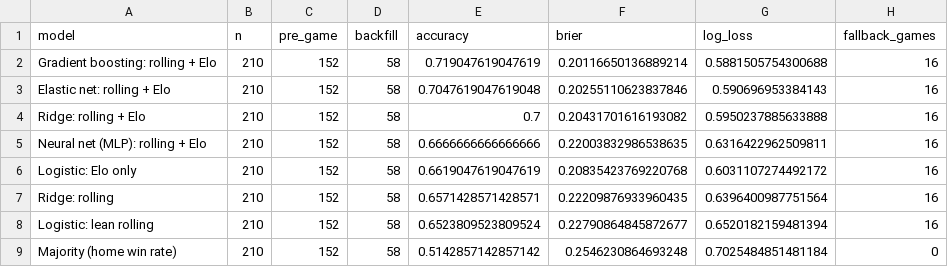
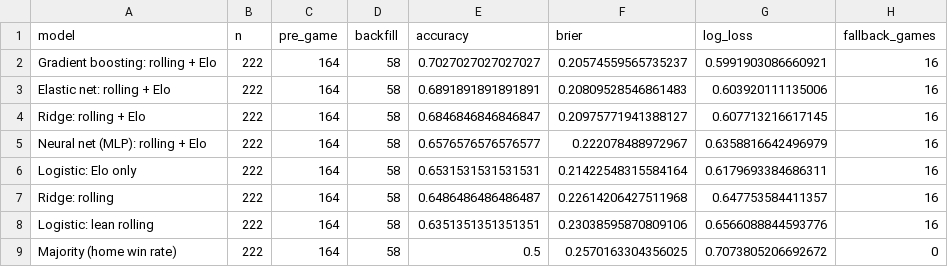
Before and after one commit to kalebcoleman/nba-modeling, a CSV file: live/summary_2027.csv, drawn as a sheet.

```diff
--- a/live/summary_2027.csv
+++ b/live/summary_2027.csv
@@ -1,9 +1,9 @@
 model,n,pre_game,backfill,accuracy,brier,log_loss,fallback_games
-Gradient boosting: rolling + Elo,210,152,58,0.719047619047619,0.20116650136889214,0.5881505754300688,16
-Elastic net: rolling + Elo,210,152,58,0.7047619047619048,0.20255110623837846,0.590696953384143,16
-Ridge: rolling + Elo,210,152,58,0.7,0.20431701616193082,0.5950237885633888,16
-Neural net (MLP): rolling + Elo,210,152,58,0.6666666666666666,0.22003832986538635,0.6316422962509811,16
-Logistic: Elo only,210,152,58,0.6619047619047619,0.20835423769220768,0.6031107274492172,16
-Ridge: rolling,210,152,58,0.6571428571428571,0.22209876933960435,0.6396400987751564,16
-Logistic: lean rolling,210,152,58,0.6523809523809524,0.22790864845872677,0.6520182159481394,16
-Majority (home win rate),210,152,58,0.5142857142857142,0.2546230864693248,0.7025484851481184,0
+Gradient boosting: rolling + Elo,222,164,58,0.7027027027027027,0.20574559565735237,0.5991903086660921,16
+Elastic net: rolling + Elo,222,164,58,0.6891891891891891,0.20809528546861483,0.603920111135006,16
+Ridge: rolling + Elo,222,164,58,0.6846846846846847,0.20975771941388127,0.607713216617145,16
+Neural net (MLP): rolling + Elo,222,164,58,0.6576576576576577,0.222078488972967,0.6358816642496979,16
+Logistic: Elo only,222,164,58,0.6531531531531531,0.21422548315584164,0.6179693384686311,16
+Ridge: rolling,222,164,58,0.6486486486486487,0.22614206427511968,0.647753584411357,16
+Logistic: lean rolling,222,164,58,0.6351351351351351,0.23038595870809106,0.6566088844593776,16
+Majority (home win rate),222,164,58,0.5,0.2570163304356025,0.7073805206692672,0
```
Also changed, not shown: live/predictions_2027.csv, 1 other file.
